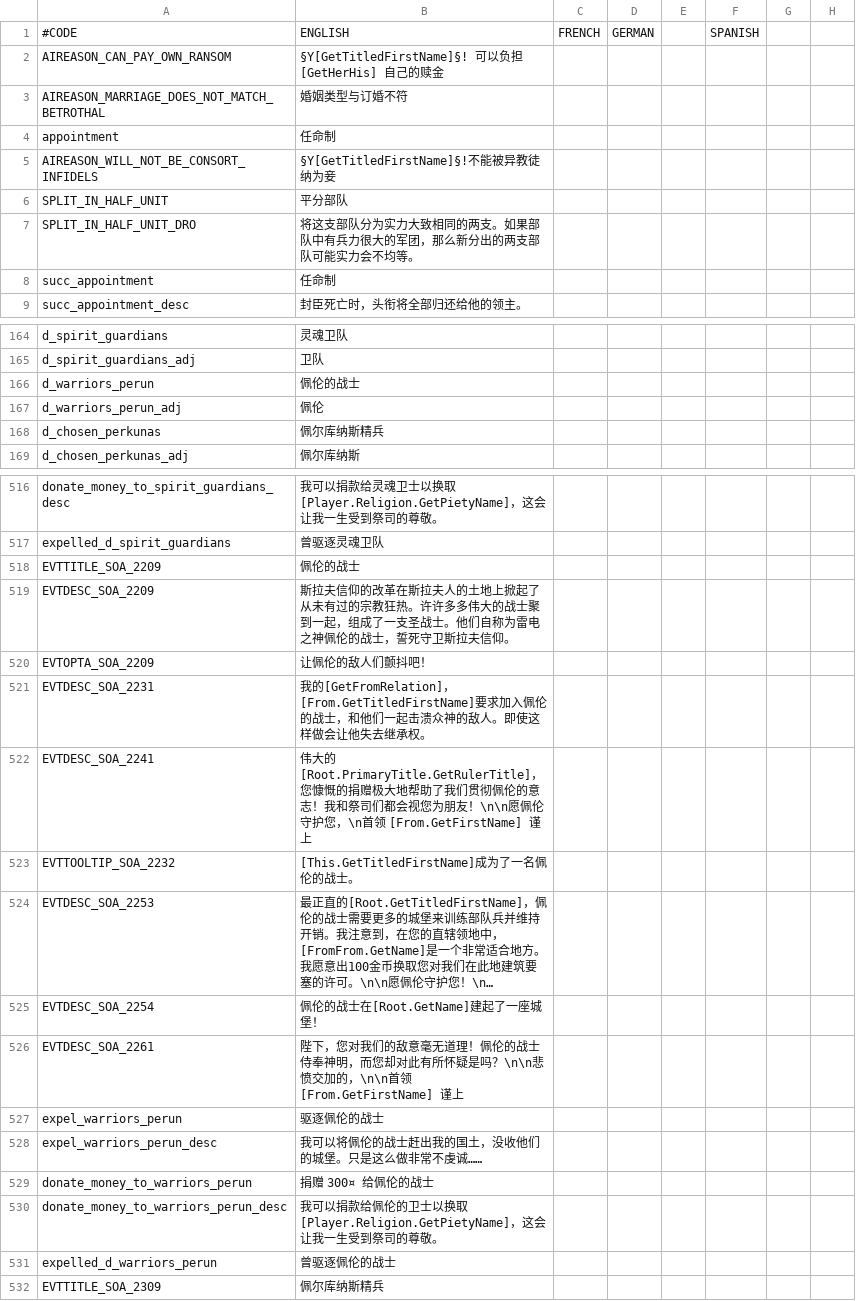
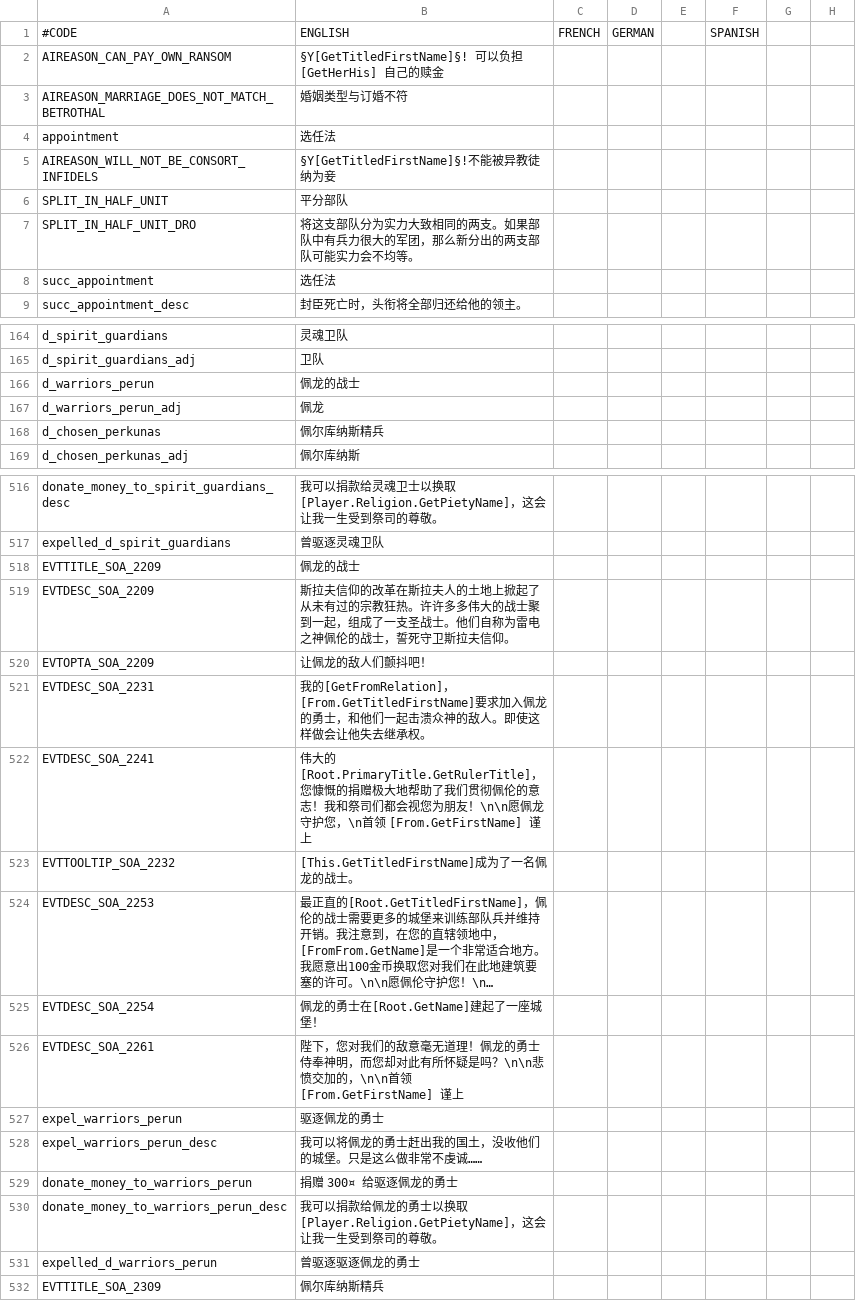
Before and after one commit to xpipi001/ck2-2.81-localisation, a CSV file: localisation/v2_00.csv, drawn as a sheet; only a part is shown, gaps mark what is left out; long unchanged cells end in …; the diff covers the shown part only; the diff names each change by its address in the sheet, - before the commit and + after, or states it on an @@ line.

```diff
--- a/localisation/v2_00.csv
+++ b/localisation/v2_00.csv
-B4: 任命制
+B4: 选任法
-B8: 任命制
+B8: 选任法
-B166: 佩伦的战士
+B166: 佩龙的战士
-B167: 佩伦
+B167: 佩龙
-B518: 佩伦的战士
+B518: 佩龙的战士
-B520: 让佩伦的敌人们颤抖吧！
+B520: 让佩龙的敌人们颤抖吧！
-B521: …求加入佩伦的战士，和他…
+B521: …求加入佩龙的勇士，和他…
-B522: …！\n\n愿佩伦守护您，…
+B522: …！\n\n愿佩龙守护您，…
-B523: [This.GetTitledFirstName]成为了一名佩伦的战士。
+B523: [This.GetTitledFirstName]成为了一名佩龙的战士。
-B525: 佩伦的战士在[Root.GetName]建起了一座城堡！
+B525: 佩龙的勇士在[Root.GetName]建起了一座城堡！
-B526: …道理！佩伦的战士侍奉神…
+B526: …道理！佩龙的勇士侍奉神…
-B527: 驱逐佩伦的战士
+B527: 驱逐佩龙的勇士
-B528: 我可以将佩伦的战士赶出我的国土，没收他们的城堡。只是这么做非常不虔诚……
+B528: 我可以将佩龙的勇士赶出我的国土，没收他们的城堡。只是这么做非常不虔诚……
-B529: 捐赠 300¤ 给佩伦的战士
+B529: 捐赠 300¤ 给驱逐佩龙的勇士
-B530: …捐款给佩伦的卫士以换取…
+B530: …捐款给佩龙的勇士以换取…
-B531: 曾驱逐佩伦的战士
+B531: 曾驱逐驱逐佩龙的勇士
```
Also changed, not shown: 18 edited cells elsewhere in this file, localisation/MonksAndMystics.csv, localisation/text2.csv, 36 other files.
